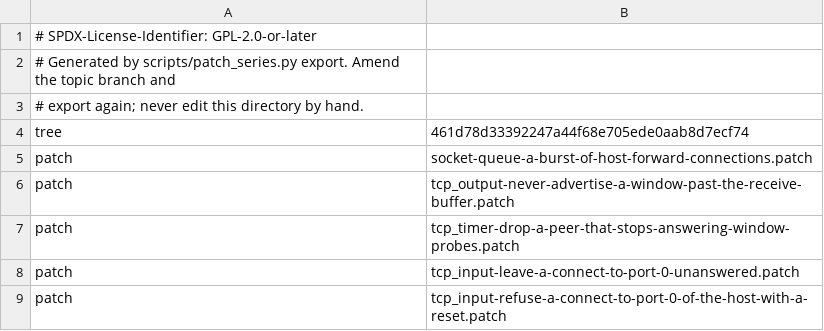
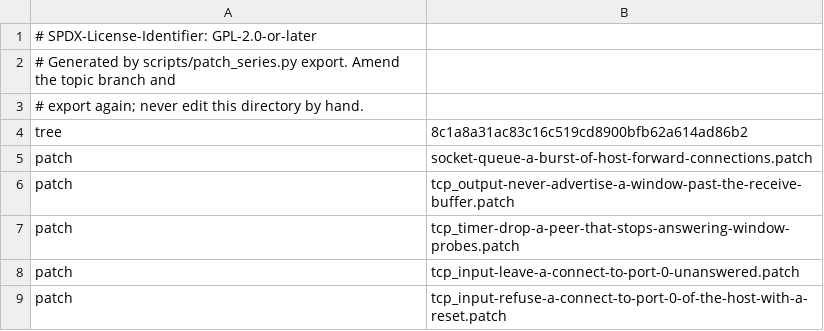
Before and after one commit to 1972nollus/Kernarium, a TSV file: dependencies/patches/libslirp/series.tsv, drawn as a sheet.

```diff
--- a/dependencies/patches/libslirp/series.tsv
+++ b/dependencies/patches/libslirp/series.tsv
@@ -3,3 +3,3 @@
 # export again; never edit this directory by hand.
-tree	461d78d33392247a44f68e705ede0aab8d7ecf74
+tree	8c1a8a31ac83c16c519cd8900bfb62a614ad86b2
 patch	socket-queue-a-burst-of-host-forward-connections.patch
```
Also changed, not shown: dependencies/manifest.tsv, 4 other files.
